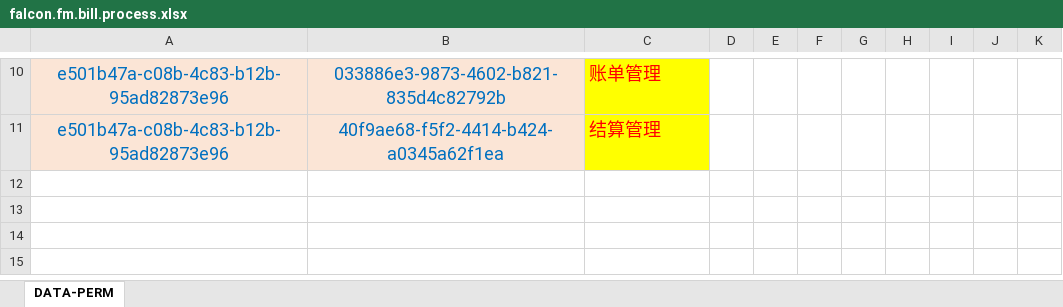
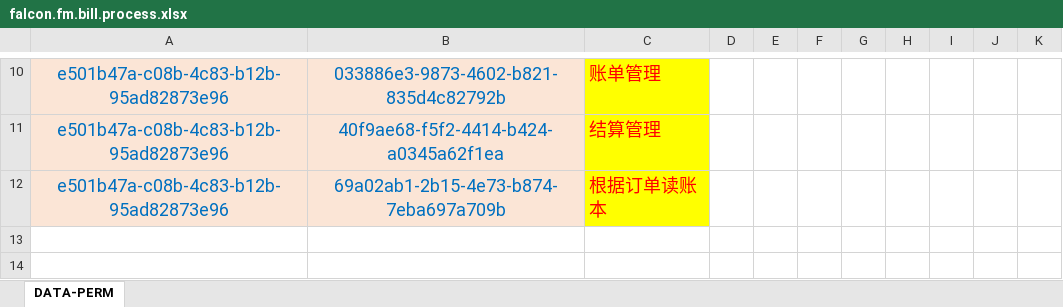
Before and after one commit to silentbalanceyh/vertx-zero, an Excel workbook: vertx-pin/zero-fm/src/main/resources/plugin/fm/oob/role/ADMIN.SUPER/falcon.fm.bill.process.xlsx, sheet DATA-PERM, drawn as a sheet; only a part is shown, gaps mark what is left out; the shorter side is filled out with more unchanged rows; values as stored, in another font and other column widths than the file's, no borders; the diff names each change by its address in the sheet, - before the commit and + after, or states it on an @@ line.

```diff
--- a/vertx-pin/zero-fm/src/main/resources/plugin/fm/oob/role/ADMIN.SUPER/falcon.fm.bill.process.xlsx (sheet DATA-PERM)
+++ b/vertx-pin/zero-fm/src/main/resources/plugin/fm/oob/role/ADMIN.SUPER/falcon.fm.bill.process.xlsx (sheet DATA-PERM)
-row 12: (empty)
+row 12: e501b47a-c08b-4c83-b12b-95ad82873e96 | 69a02ab1-2b15-4e73-b874-7eba697a709b | 根据订单读账本
-A12:B12 fill: none
+A12:B12 fill: #FBE5D6
-C12 fill: none
+C12 fill: #FFFF00
```
Also changed, not shown: vertx-pin/zero-fm/src/main/resources/plugin/fm/oob/cab/fm.bill.process.xlsx, 4 other files.
